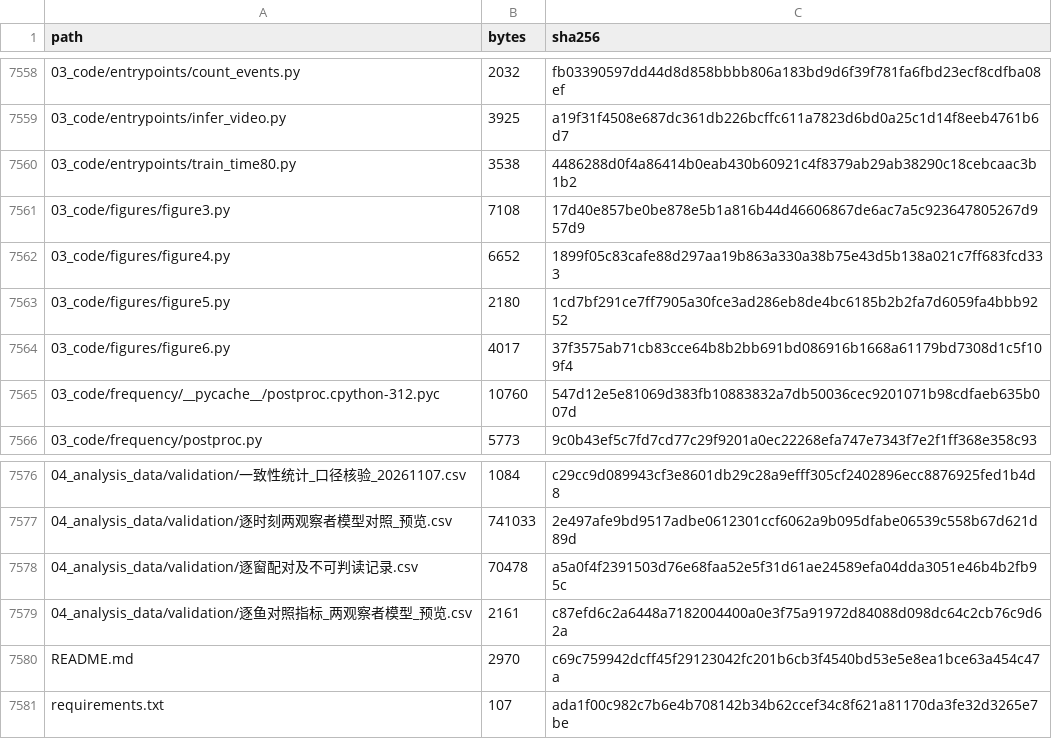
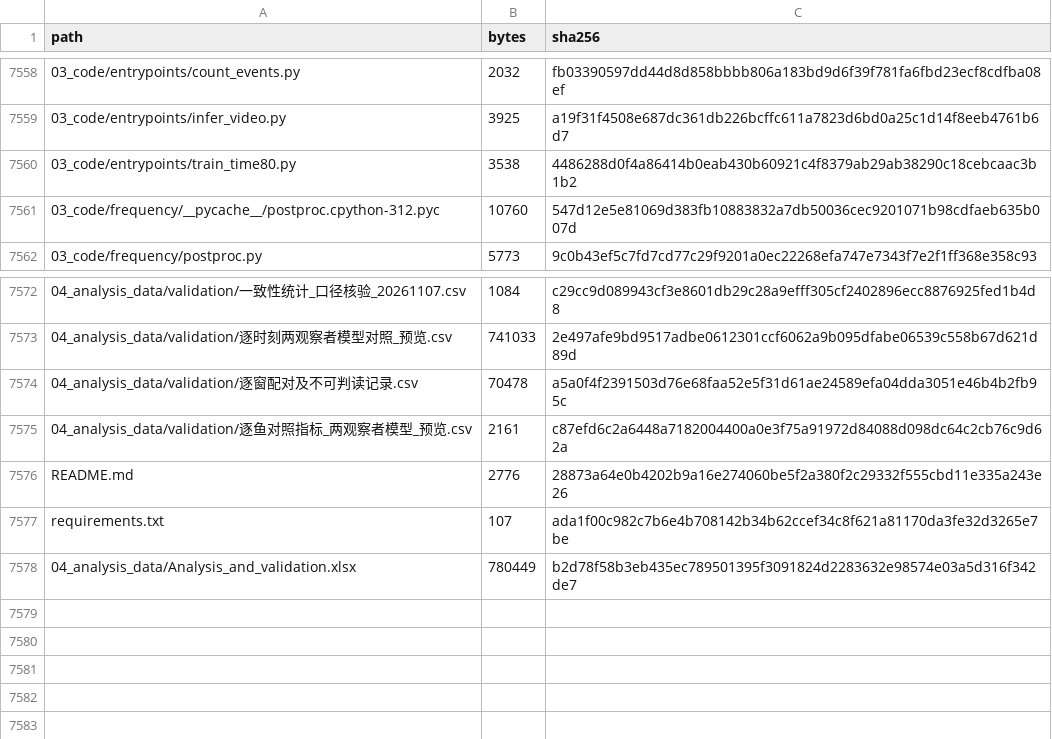
Before and after one commit to CHAO-MA-Job/Gymnocypris-eckloni, a CSV file: FILE_MANIFEST.csv, drawn as a sheet; only a part is shown, gaps mark what is left out.

```diff
--- a/FILE_MANIFEST.csv
+++ b/FILE_MANIFEST.csv
@@ -7560,6 +7560,2 @@ path,bytes,sha256
 03_code/entrypoints/train_time80.py,3538,4486288d0f4a86414b0eab430b60921c4f8379ab29ab38290c18cebcaac3b1b2
-03_code/figures/figure3.py,7108,17d40e857be0be878e5b1a816b44d46606867de6ac7a5c923647805267d957d9
-03_code/figures/figure4.py,6652,1899f05c83cafe88d297aa19b863a330a38b75e43d5b138a021c7ff683fcd333
-03_code/figures/figure5.py,2180,1cd7bf291ce7ff7905a30fce3ad286eb8de4bc6185b2b2fa7d6059fa4bbb9252
-03_code/figures/figure6.py,4017,37f3575ab71cb83cce64b8b2bb691bd086916b1668a61179bd7308d1c5f109f4
 03_code/frequency/__pycache__/postproc.cpython-312.pyc,10760,547d12e5e81069d383fb10883832a7db50036cec9201071b98cdfaeb635b007d
@@ -7579,3 +7575,4 @@ path,bytes,sha256
 04_analysis_data/validation/逐鱼对照指标_两观察者模型_预览.csv,2161,c87efd6c2a6448a7182004400a0e3f75a91972d84088d098dc64c2cb76c9d62a
-README.md,2970,c69c759942dcff45f29123042fc201b6cb3f4540bd53e5e8ea1bce63a454c47a
+README.md,2776,28873a64e0b4202b9a16e274060be5f2a380f2c29332f555cbd11e335a243e26
 requirements.txt,107,ada1f00c982c7b6e4b708142b34b62ccef34c8f621a81170da3fe32d3265e7be
+04_analysis_data/Analysis_and_validation.xlsx,780449,b2d78f58b3eb435ec789501395f3091824d2283632e98574e03a5d316f342de7
```
Also changed, not shown: 6 other files.
